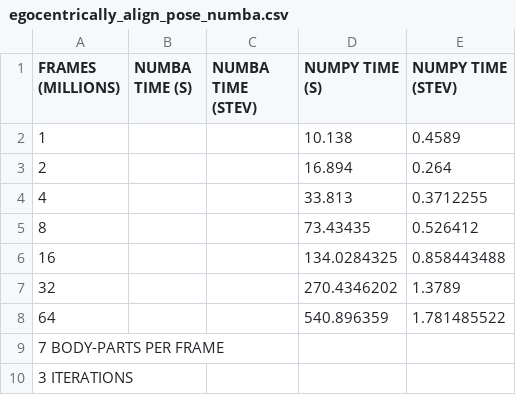
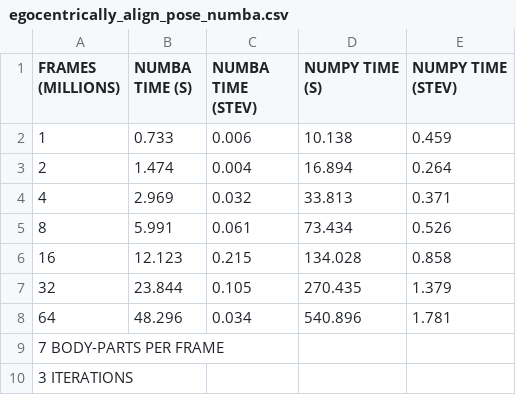
Before and after one commit to sgoldenlab/simba, a CSV file: docs/tables/egocentrically_align_pose_numba.csv, drawn as a sheet.

Commit message:
egocentric align

```diff
--- a/docs/tables/egocentrically_align_pose_numba.csv
+++ b/docs/tables/egocentrically_align_pose_numba.csv
@@ -1,9 +1,9 @@
 FRAMES (MILLIONS),NUMBA TIME (S),NUMBA TIME (STEV),NUMPY TIME (S),NUMPY TIME (STEV)
-1,,,10.138,0.4589
-2,,,16.894,0.264
-4,,,33.813,0.3712255
-8,,,73.43435,0.526412
-16,,,134.0284325,0.858443488
-32,,,270.4346202,1.3789
-64,,,540.896359,1.781485522
+1,0.733,0.006,10.138,0.459
+2,1.474,0.004,16.894,0.264
+4,2.969,0.032,33.813,0.371
+8,5.991,0.061,73.434,0.526
+16,12.123,0.215,134.028,0.858
+32,23.844,0.105,270.435,1.379
+64,48.296,0.034,540.896,1.781
 7 BODY-PARTS PER FRAME,,,,
```
Also changed, not shown: 2 other files.
